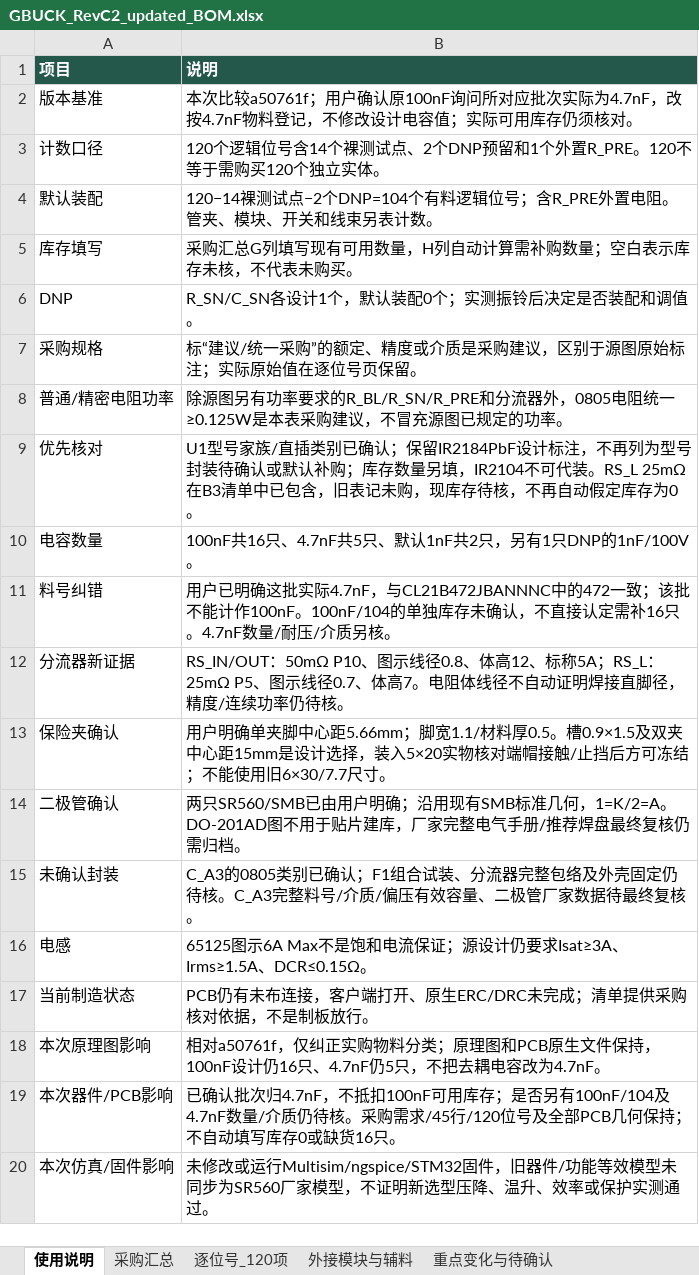
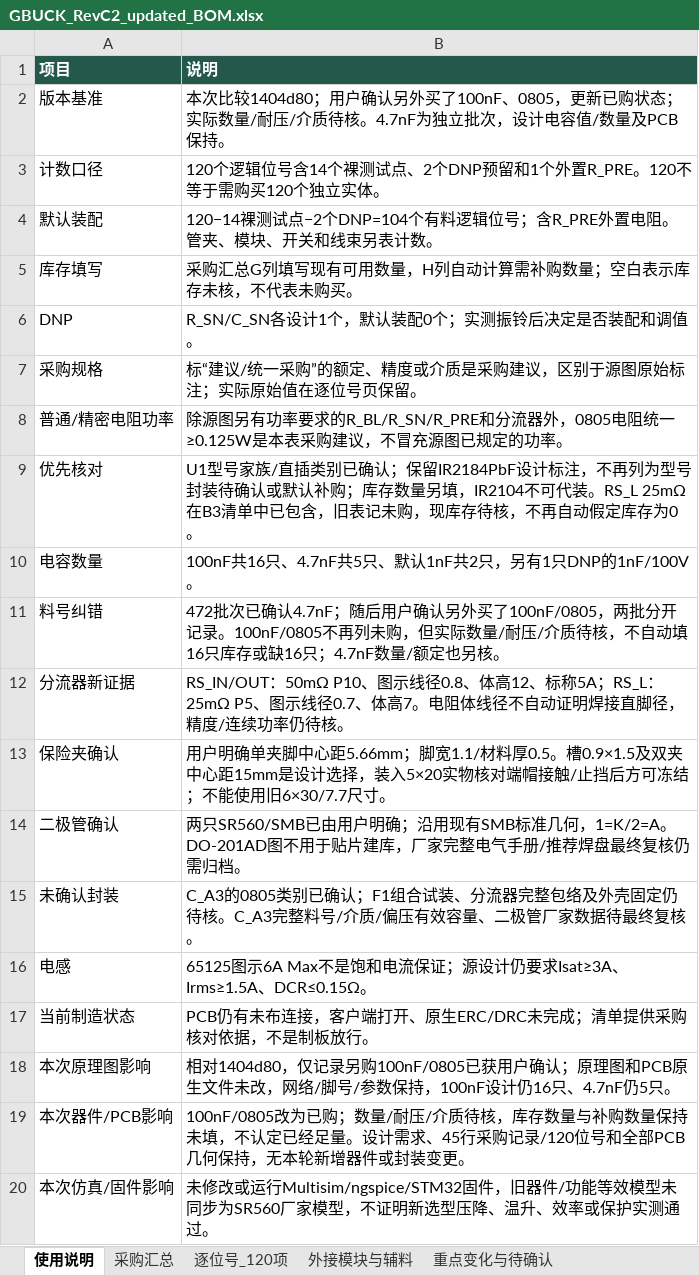
Before and after one commit to hfwj/-, an Excel workbook: projects/2026-electronics-contest/g-buck/rev-c2/downloads/GBUCK_RevC2_updated_BOM.xlsx, sheet 使用说明, drawn as a sheet; values as stored, in another font and other column widths than the file's, no borders; the diff names each change by its address in the sheet, - before the commit and + after, or states it on an @@ line.

```diff
--- a/projects/2026-electronics-contest/g-buck/rev-c2/downloads/GBUCK_RevC2_updated_BOM.xlsx (sheet 使用说明)
+++ b/projects/2026-electronics-contest/g-buck/rev-c2/downloads/GBUCK_RevC2_updated_BOM.xlsx (sheet 使用说明)
-B2 (说明): 本次比较a50761f；用户确认原100nF询问所对应批次实际为4.7nF，改按4.7nF物料登记，不修改设计电容值；实际可用库存仍须核对。
+B2 (说明): 本次比较1404d80；用户确认另外买了100nF、0805，更新已购状态；实际数量/耐压/介质待核。4.7nF为独立批次，设计电容值/数量及PCB保持。
-B11 (说明): 用户已明确这批实际4.7nF，与CL21B472JBANNNC中的472一致；该批不能计作100nF。100nF/104的单独库存未确认，不直接认定需补16只。4.7nF数量/耐压/介质另核。
+B11 (说明): 472批次已确认4.7nF；随后用户确认另外买了100nF/0805，两批分开记录。100nF/0805不再列未购，但实际数量/耐压/介质待核，不自动填16只库存或缺16只；4.7nF数量/额定也另核。
-B18 (说明): 相对a50761f，仅纠正实购物料分类；原理图和PCB原生文件保持，100nF设计仍16只、4.7nF仍5只，不把去耦电容改为4.7nF。
+B18 (说明): 相对1404d80，仅记录另购100nF/0805已获用户确认；原理图和PCB原生文件未改，网络/脚号/参数保持，100nF设计仍16只、4.7nF仍5只。
-B19 (说明): 已确认批次归4.7nF，不抵扣100nF可用库存；是否另有100nF/104及4.7nF数量/介质仍待核。采购需求/45行/120位号及全部PCB几何保持；不自动填写库存0或缺货16只。
+B19 (说明): 100nF/0805改为已购；数量/耐压/介质待核，库存数量与补购数量保持未填，不认定已经足量。设计需求、45行采购记录/120位号和全部PCB几何保持，无本轮新增器件或封装变更。
```
Also changed, not shown: sheet 逐位号_120项, sheet 重点变化与待确认, sheet 采购汇总, 18 other files.
